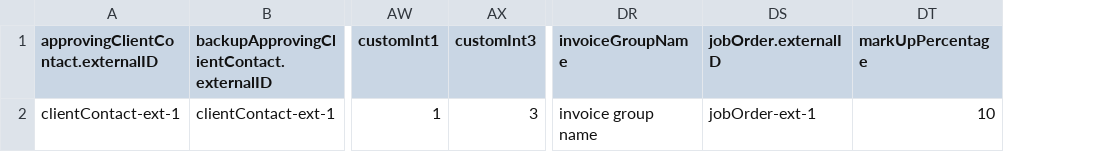
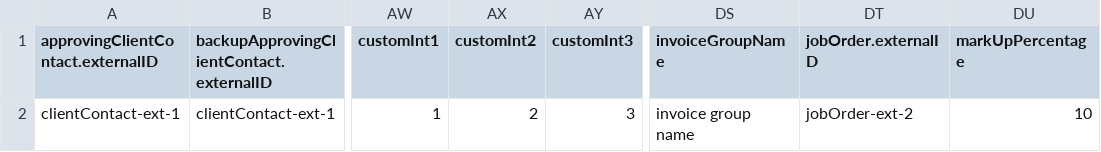
Before and after one commit to bullhorn/dataloader, a CSV file: examples/load/Placement.csv, drawn as a sheet; only a part is shown, gaps mark what is left out; addresses are those after the commit; the diff names each change by its address in the sheet, - before the commit and + after, or states it on an @@ line.

Commit message:
Added additional fields to example file

```diff
--- a/examples/load/Placement.csv
+++ b/examples/load/Placement.csv
+column AX (customInt2), row 2: 2
-DT2 (jobOrder.externalID): jobOrder-ext-1
+DT2 (jobOrder.externalID): jobOrder-ext-2
```
